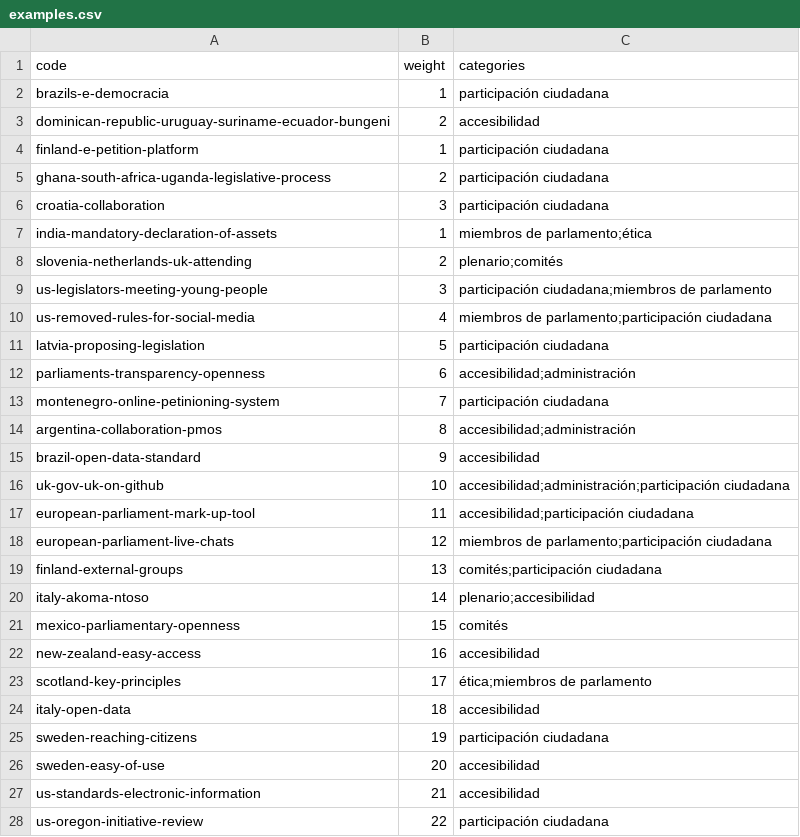
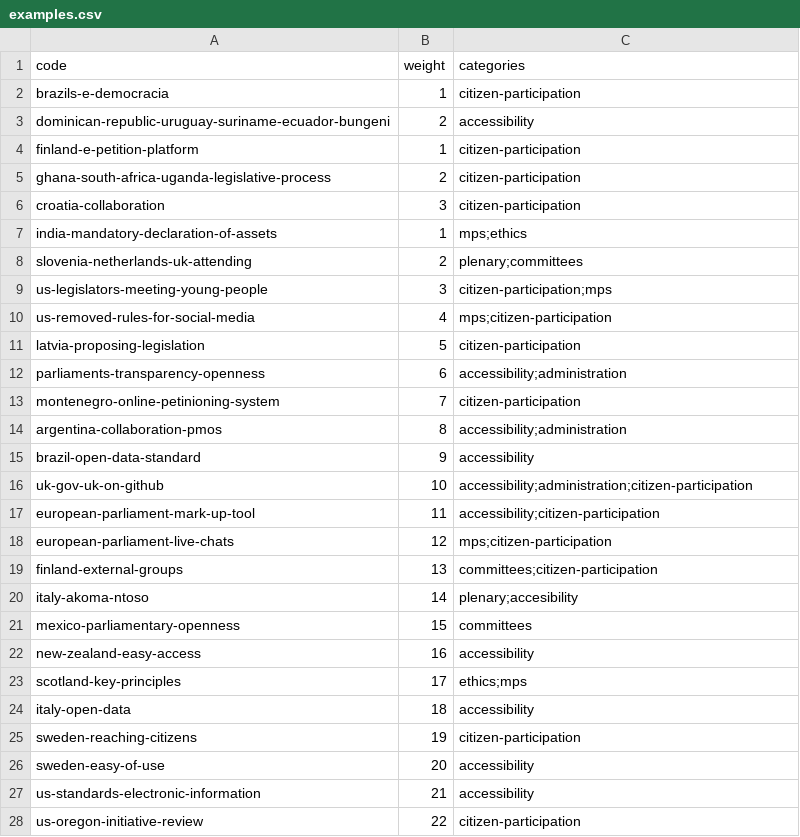
Before and after one commit to KohoVolit/legislative-openness-data-explorer-texts, a CSV file: es/good-practices/examples.csv, drawn as a sheet; only a part is shown; the diff covers the shown part only.

Commit message:
correction contribute+g practices

```diff
--- a/es/good-practices/examples.csv
+++ b/es/good-practices/examples.csv
@@ -1,28 +1,28 @@
 code,weight,categories
-brazils-e-democracia,1,participación ciudadana
-dominican-republic-uruguay-suriname-ecuador-bungeni,2,accesibilidad
-finland-e-petition-platform,1,participación ciudadana
-ghana-south-africa-uganda-legislative-process,2,participación ciudadana
-croatia-collaboration,3,participación ciudadana
-india-mandatory-declaration-of-assets,1,miembros de parlamento;ética
-slovenia-netherlands-uk-attending,2,plenario;comités
-us-legislators-meeting-young-people,3,participación ciudadana;miembros de parlamento
-us-removed-rules-for-social-media,4,miembros de parlamento;participación ciudadana
-latvia-proposing-legislation,5,participación ciudadana
-parliaments-transparency-openness,6,accesibilidad;administración
-montenegro-online-petinioning-system,7,participación ciudadana
-argentina-collaboration-pmos,8,accesibilidad;administración
-brazil-open-data-standard,9,accesibilidad
-uk-gov-uk-on-github,10,accesibilidad;administración;participación ciudadana
-european-parliament-mark-up-tool,11,accesibilidad;participación ciudadana
-european-parliament-live-chats,12,miembros de parlamento;participación ciudadana
-finland-external-groups,13,comités;participación ciudadana
-italy-akoma-ntoso,14,plenario;accesibilidad
-mexico-parliamentary-openness,15,comités
-new-zealand-easy-access,16,accesibilidad
-scotland-key-principles,17,ética;miembros de parlamento
-italy-open-data,18,accesibilidad
-sweden-reaching-citizens,19,participación ciudadana
-sweden-easy-of-use,20,accesibilidad
-us-standards-electronic-information,21,accesibilidad
-us-oregon-initiative-review,22,participación ciudadana
+brazils-e-democracia,1,citizen-participation
+dominican-republic-uruguay-suriname-ecuador-bungeni,2,accessibility
+finland-e-petition-platform,1,citizen-participation
+ghana-south-africa-uganda-legislative-process,2,citizen-participation
+croatia-collaboration,3,citizen-participation
+india-mandatory-declaration-of-assets,1,mps;ethics
+slovenia-netherlands-uk-attending,2,plenary;committees
+us-legislators-meeting-young-people,3,citizen-participation;mps
+us-removed-rules-for-social-media,4,mps;citizen-participation
+latvia-proposing-legislation,5,citizen-participation
+parliaments-transparency-openness,6,accessibility;administration
+montenegro-online-petinioning-system,7,citizen-participation
+argentina-collaboration-pmos,8,accessibility;administration
+brazil-open-data-standard,9,accessibility
+uk-gov-uk-on-github,10,accessibility;administration;citizen-participation
+european-parliament-mark-up-tool,11,accessibility;citizen-participation
+european-parliament-live-chats,12,mps;citizen-participation
+finland-external-groups,13,committees;citizen-participation
+italy-akoma-ntoso,14,plenary;accesibility
+mexico-parliamentary-openness,15,committees
+new-zealand-easy-access,16,accessibility
+scotland-key-principles,17,ethics;mps
+italy-open-data,18,accessibility
+sweden-reaching-citizens,19,citizen-participation
+sweden-easy-of-use,20,accessibility
+us-standards-electronic-information,21,accessibility
+us-oregon-initiative-review,22,citizen-participation
```
Also changed, not shown: 6 edited cells elsewhere in this file, es/contribute/texts.csv.
